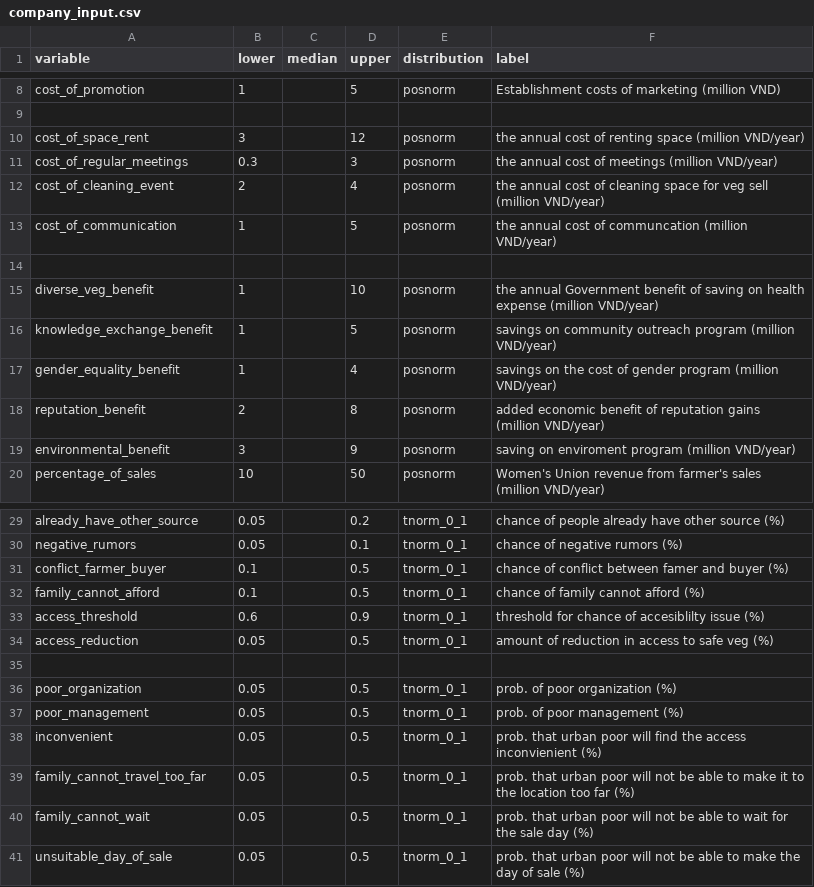
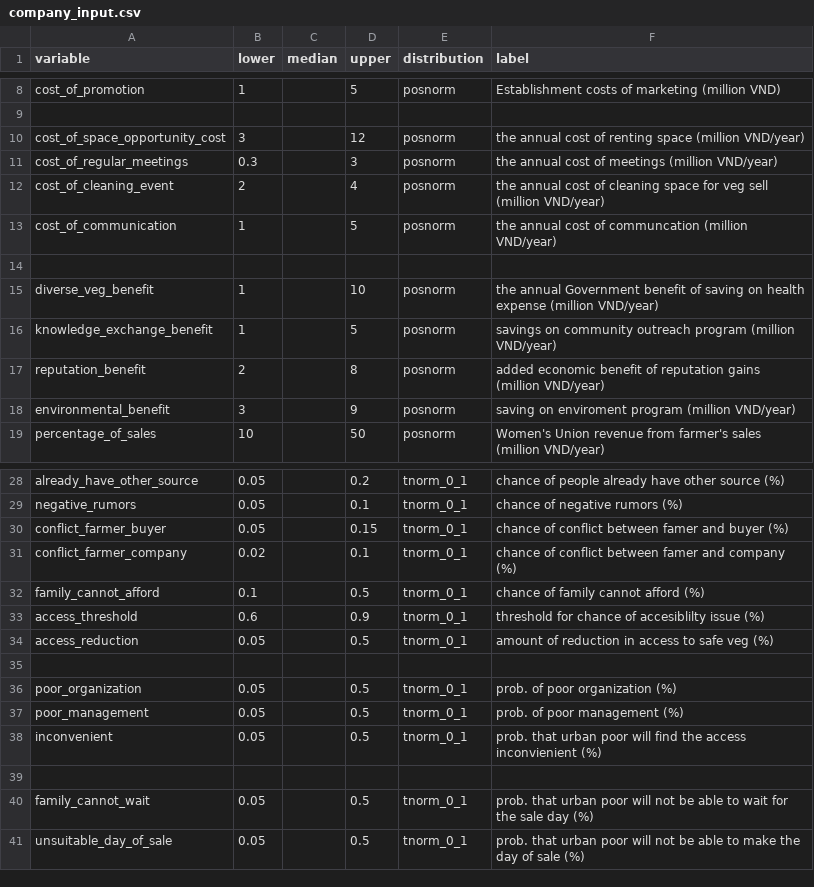
Before and after one commit to sau140288/nifam_favri_companies, a CSV file: company_input.csv, drawn as a sheet; only a part is shown, gaps mark what is left out.

```diff
--- a/company_input.csv
+++ b/company_input.csv
@@ -9,3 +9,3 @@ cost_of_promotion,1,,5,posnorm,Establishment costs of marketing (million VND)
 ,,,,,
-cost_of_space_rent,3,,12,posnorm,the annual cost of renting space (million VND/year)
+cost_of_space_opportunity_cost,3,,12,posnorm,the annual cost of renting space (million VND/year)
 cost_of_regular_meetings,0.3,,3,posnorm,the annual cost of meetings (million VND/year)
@@ -16,3 +16,2 @@ diverse_veg_benefit,1,,10,posnorm,the annual Government benefit of saving on hea
 knowledge_exchange_benefit,1,,5,posnorm,savings on community outreach program (million VND/year)
-gender_equality_benefit,1,,4,posnorm,savings on the cost of gender program (million VND/year)
 reputation_benefit,2,,8,posnorm,added economic benefit of reputation gains (million VND/year)
@@ -30,3 +29,4 @@ already_have_other_source,0.05,,0.2,tnorm_0_1,chance of people already have othe
 negative_rumors,0.05,,0.1,tnorm_0_1,chance of negative rumors (%)
-conflict_farmer_buyer,0.1,,0.5,tnorm_0_1,chance of conflict between famer and buyer (%)
+conflict_farmer_buyer,0.05,,0.15,tnorm_0_1,chance of conflict between famer and buyer (%)
+conflict_farmer_company,0.02,,0.1,tnorm_0_1,chance of conflict between famer and company (%)
 family_cannot_afford,0.1,,0.5,tnorm_0_1,chance of family cannot afford (%)
@@ -38,3 +38,3 @@ poor_management,0.05,,0.5,tnorm_0_1,prob. of poor management (%)
 inconvenient,0.05,,0.5,tnorm_0_1,prob. that urban poor will find the access inconvienient (%)
-family_cannot_travel_too_far,0.05,,0.5,tnorm_0_1,prob. that urban poor will not be able to make  it to the location too far (%)
+,,,,,
 family_cannot_wait,0.05,,0.5,tnorm_0_1,prob. that urban poor will not be able to wait for the sale day (%)
```
Also changed, not shown: 18 other files.
